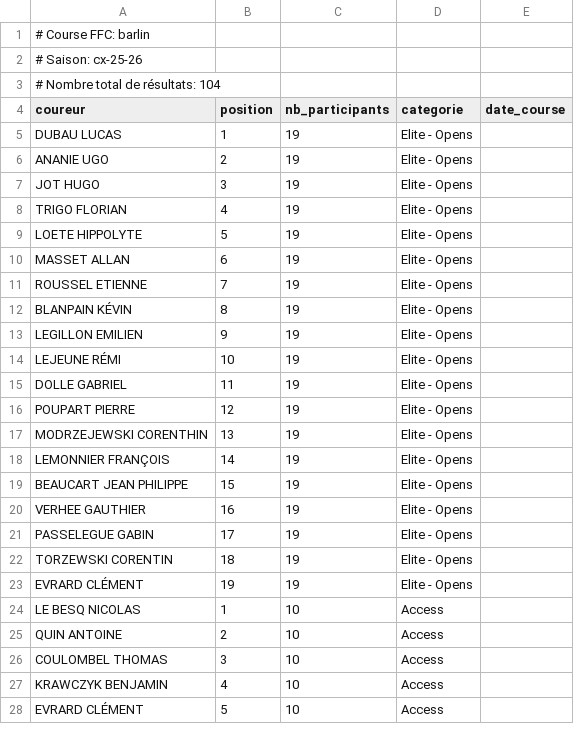
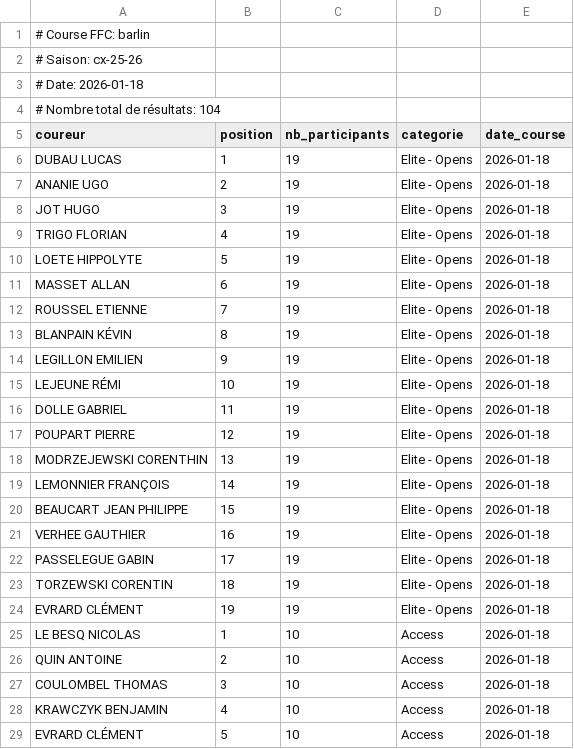
Before and after one commit to tdaghelet/ecwm-challenge, a CSV file: classements/ffc/cx-25-26/barlin.csv, drawn as a sheet; only a part is shown; the diff covers the shown part only.

```diff
--- a/classements/ffc/cx-25-26/barlin.csv
+++ b/classements/ffc/cx-25-26/barlin.csv
@@ -2,27 +2,28 @@
 # Saison: cx-25-26
+# Date: 2026-01-18
 # Nombre total de résultats: 104
 coureur,position,nb_participants,categorie,date_course
-DUBAU LUCAS,1,19,Elite - Opens,
-ANANIE UGO,2,19,Elite - Opens,
-JOT HUGO,3,19,Elite - Opens,
-TRIGO FLORIAN,4,19,Elite - Opens,
-LOETE HIPPOLYTE,5,19,Elite - Opens,
-MASSET ALLAN,6,19,Elite - Opens,
-ROUSSEL ETIENNE,7,19,Elite - Opens,
-BLANPAIN KÉVIN,8,19,Elite - Opens,
-LEGILLON EMILIEN,9,19,Elite - Opens,
-LEJEUNE RÉMI,10,19,Elite - Opens,
-DOLLE GABRIEL,11,19,Elite - Opens,
-POUPART PIERRE,12,19,Elite - Opens,
-MODRZEJEWSKI CORENTHIN,13,19,Elite - Opens,
-LEMONNIER FRANÇOIS,14,19,Elite - Opens,
-BEAUCART JEAN PHILIPPE,15,19,Elite - Opens,
-VERHEE GAUTHIER,16,19,Elite - Opens,
-PASSELEGUE GABIN,17,19,Elite - Opens,
-TORZEWSKI CORENTIN,18,19,Elite - Opens,
-EVRARD CLÉMENT,19,19,Elite - Opens,
-LE BESQ NICOLAS,1,10,Access,
-QUIN ANTOINE,2,10,Access,
-COULOMBEL THOMAS,3,10,Access,
-KRAWCZYK BENJAMIN,4,10,Access,
-EVRARD CLÉMENT,5,10,Access,
+DUBAU LUCAS,1,19,Elite - Opens,2026-01-18
+ANANIE UGO,2,19,Elite - Opens,2026-01-18
+JOT HUGO,3,19,Elite - Opens,2026-01-18
+TRIGO FLORIAN,4,19,Elite - Opens,2026-01-18
+LOETE HIPPOLYTE,5,19,Elite - Opens,2026-01-18
+MASSET ALLAN,6,19,Elite - Opens,2026-01-18
+ROUSSEL ETIENNE,7,19,Elite - Opens,2026-01-18
+BLANPAIN KÉVIN,8,19,Elite - Opens,2026-01-18
+LEGILLON EMILIEN,9,19,Elite - Opens,2026-01-18
+LEJEUNE RÉMI,10,19,Elite - Opens,2026-01-18
+DOLLE GABRIEL,11,19,Elite - Opens,2026-01-18
+POUPART PIERRE,12,19,Elite - Opens,2026-01-18
+MODRZEJEWSKI CORENTHIN,13,19,Elite - Opens,2026-01-18
+LEMONNIER FRANÇOIS,14,19,Elite - Opens,2026-01-18
+BEAUCART JEAN PHILIPPE,15,19,Elite - Opens,2026-01-18
+VERHEE GAUTHIER,16,19,Elite - Opens,2026-01-18
+PASSELEGUE GABIN,17,19,Elite - Opens,2026-01-18
+TORZEWSKI CORENTIN,18,19,Elite - Opens,2026-01-18
+EVRARD CLÉMENT,19,19,Elite - Opens,2026-01-18
+LE BESQ NICOLAS,1,10,Access,2026-01-18
+QUIN ANTOINE,2,10,Access,2026-01-18
+COULOMBEL THOMAS,3,10,Access,2026-01-18
+KRAWCZYK BENJAMIN,4,10,Access,2026-01-18
+EVRARD CLÉMENT,5,10,Access,2026-01-18
```
Also changed, not shown: 80 edited cells elsewhere in this file, classements/ffc/cx-25-26/arques.csv, classements/ffc/cx-25-26/beautor.csv, 36 other files.
